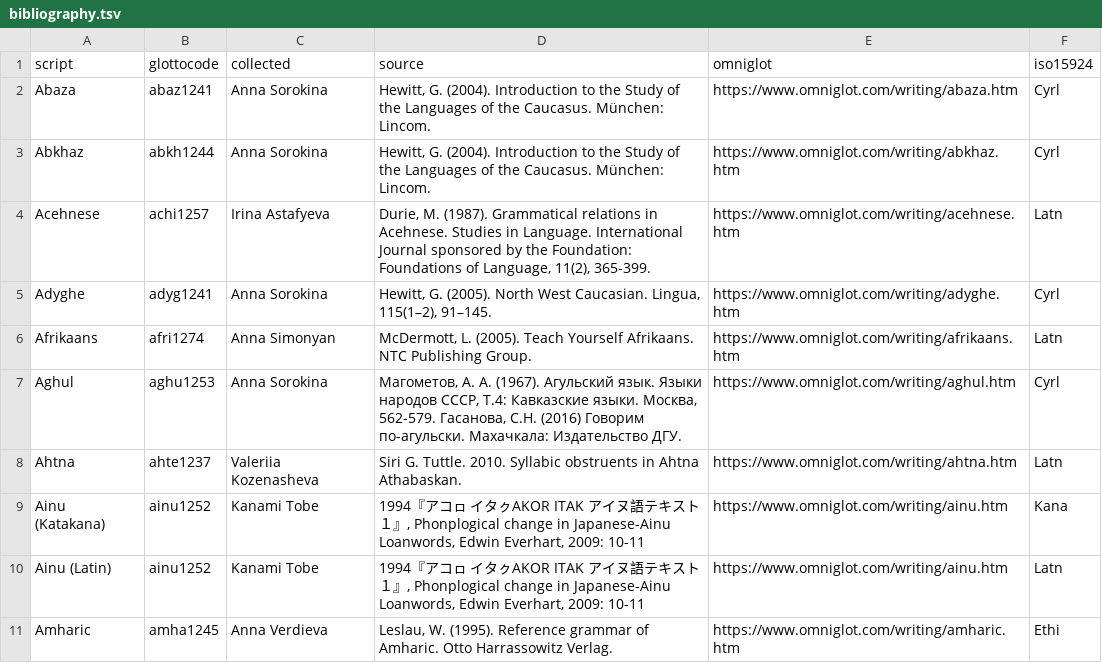
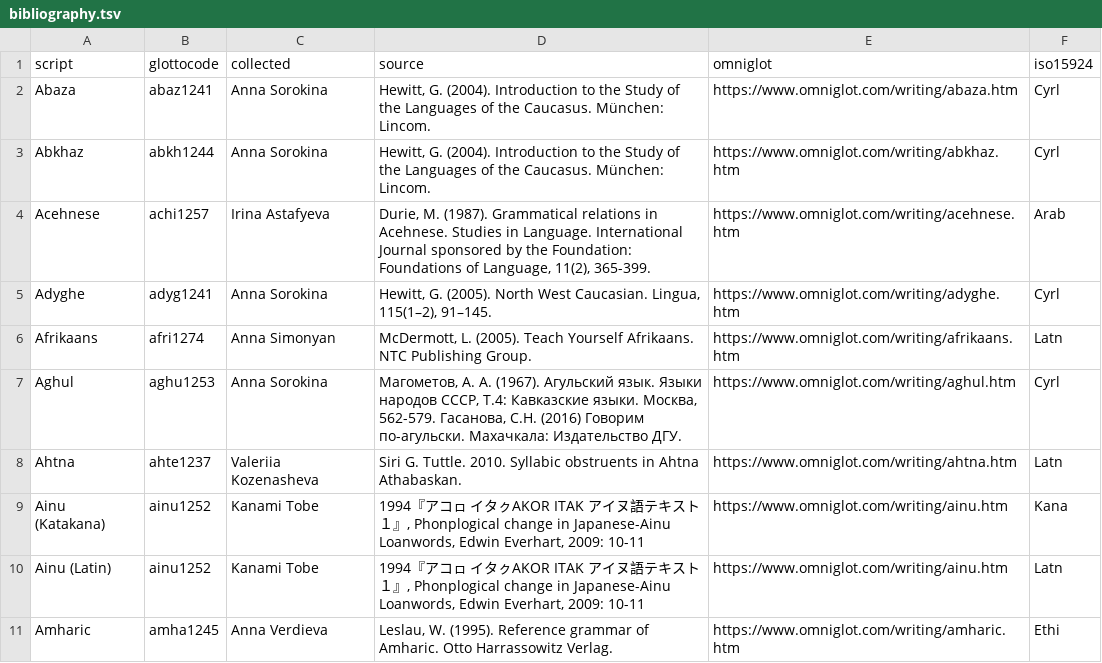
Before and after one commit to agricolamz/wwsd, a TSV file: bibliography.tsv, drawn as a sheet; only a part is shown.

Commit message:
Acehnese is actually in Arabic in WWSD, although the Omniglot url is in Latin

```diff
--- a/bibliography.tsv
+++ b/bibliography.tsv
@@ -3,3 +3,3 @@ Abaza	abaz1241	Anna Sorokina	Hewitt, G. (2004). Introduction to the Study of the
 Abkhaz	abkh1244	Anna Sorokina	Hewitt, G. (2004). Introduction to the Study of the Languages of the Caucasus. München: Lincom.	https://www.omniglot.com/writing/abkhaz.htm	Cyrl
-Acehnese	achi1257	Irina Astafyeva	Durie, M. (1987). Grammatical relations in Acehnese. Studies in Language. International Journal sponsored by the Foundation: Foundations of Language, 11(2), 365-399.	https://www.omniglot.com/writing/acehnese.htm	Latn
+Acehnese	achi1257	Irina Astafyeva	Durie, M. (1987). Grammatical relations in Acehnese. Studies in Language. International Journal sponsored by the Foundation: Foundations of Language, 11(2), 365-399.	https://www.omniglot.com/writing/acehnese.htm	Arab
 Adyghe	adyg1241	Anna Sorokina	Hewitt, G. (2005). North West Caucasian. Lingua, 115(1–2), 91–145.	https://www.omniglot.com/writing/adyghe.htm	Cyrl
```
